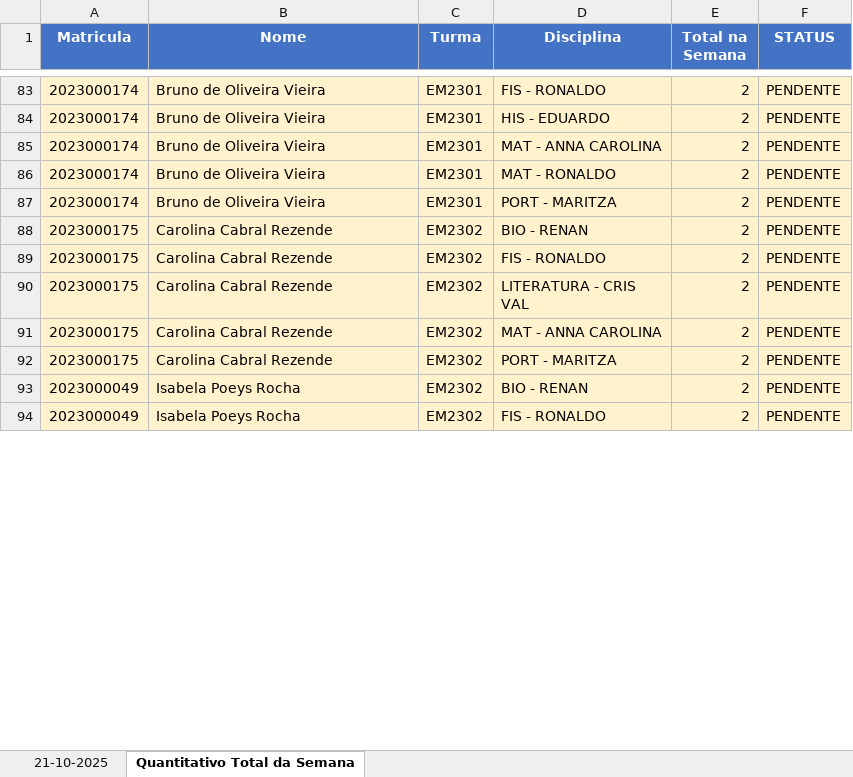
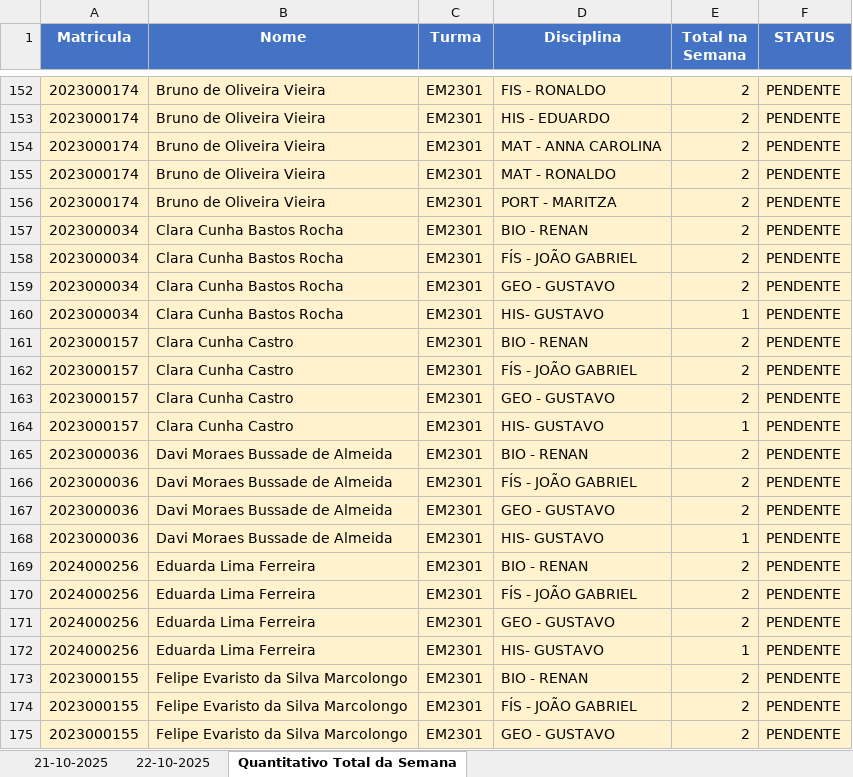
Before and after one commit to rcmnzs/frequencia, an Excel workbook: relatorios/relatorio_faltas_detalhado.xlsx, sheet Quantitativo Total da Semana, drawn as a sheet; only a part is shown, gaps mark what is left out; the shorter side is filled out with more unchanged rows; values as stored, in another font and other column widths than the file's, no borders; the diff covers the shown part only; the diff names each change by its address in the sheet, - before the commit and + after, or states it on an @@ line.

```diff
--- a/relatorios/relatorio_faltas_detalhado.xlsx (sheet Quantitativo Total da Semana)
+++ b/relatorios/relatorio_faltas_detalhado.xlsx (sheet Quantitativo Total da Semana)
+sheet tab: 22-10-2025
+row 157: 2023000034 | Clara Cunha Bastos Rocha | EM2301 | BIO - RENAN | 2 | PENDENTE
+row 158: 2023000034 | Clara Cunha Bastos Rocha | EM2301 | FÍS - JOÃO GABRIEL | 2 | PENDENTE
+row 159: 2023000034 | Clara Cunha Bastos Rocha | EM2301 | GEO - GUSTAVO | 2 | PENDENTE
+row 160: 2023000034 | Clara Cunha Bastos Rocha | EM2301 | HIS- GUSTAVO | 1 | PENDENTE
+row 161: 2023000157 | Clara Cunha Castro | EM2301 | BIO - RENAN | 2 | PENDENTE
+row 162: 2023000157 | Clara Cunha Castro | EM2301 | FÍS - JOÃO GABRIEL | 2 | PENDENTE
+row 163: 2023000157 | Clara Cunha Castro | EM2301 | GEO - GUSTAVO | 2 | PENDENTE
+row 164: 2023000157 | Clara Cunha Castro | EM2301 | HIS- GUSTAVO | 1 | PENDENTE
+row 165: 2023000036 | Davi Moraes Bussade de Almeida | EM2301 | BIO - RENAN | 2 | PENDENTE
+row 166: 2023000036 | Davi Moraes Bussade de Almeida | EM2301 | FÍS - JOÃO GABRIEL | 2 | PENDENTE
+row 167: 2023000036 | Davi Moraes Bussade de Almeida | EM2301 | GEO - GUSTAVO | 2 | PENDENTE
+row 168: 2023000036 | Davi Moraes Bussade de Almeida | EM2301 | HIS- GUSTAVO | 1 | PENDENTE
+row 169: 2024000256 | Eduarda Lima Ferreira | EM2301 | BIO - RENAN | 2 | PENDENTE
+row 170: 2024000256 | Eduarda Lima Ferreira | EM2301 | FÍS - JOÃO GABRIEL | 2 | PENDENTE
+row 171: 2024000256 | Eduarda Lima Ferreira | EM2301 | GEO - GUSTAVO | 2 | PENDENTE
+row 172: 2024000256 | Eduarda Lima Ferreira | EM2301 | HIS- GUSTAVO | 1 | PENDENTE
+row 173: 2023000155 | Felipe Evaristo da Silva Marcolongo | EM2301 | BIO - RENAN | 2 | PENDENTE
+row 174: 2023000155 | Felipe Evaristo da Silva Marcolongo | EM2301 | FÍS - JOÃO GABRIEL | 2 | PENDENTE
+row 175: 2023000155 | Felipe Evaristo da Silva Marcolongo | EM2301 | GEO - GUSTAVO | 2 | PENDENTE
```
Also changed, not shown: 201 added rows elsewhere in this sheet, sheet 21-10-2025, 3 other files.
